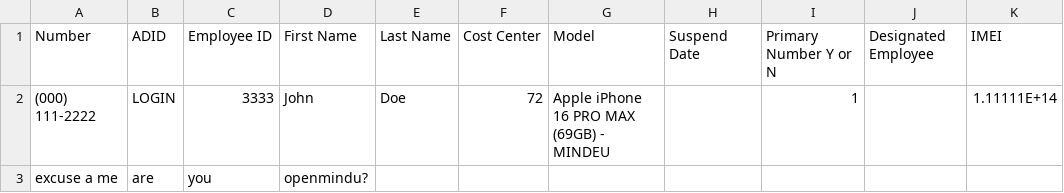
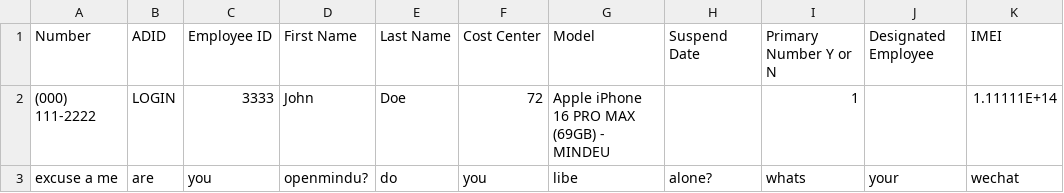
Before and after one commit to MayaIsla/update_ivnt_CI, a CSV file: IMEI - Copy.csv, drawn as a sheet.

Commit message:
Update IMEI - Copy.csv

```diff
--- a/IMEI - Copy.csv
+++ b/IMEI - Copy.csv
@@ -2,2 +2,2 @@
 (000) 111-2222,LOGIN,3333,John,Doe,72,Apple iPhone 16 PRO MAX (69GB) - MINDEU,,1,,1.11111E+14
-excuse a me,are,you,openmindu?
+excuse a me,are,you,openmindu?,do,you,libe,alone?,whats,your,wechat
```
